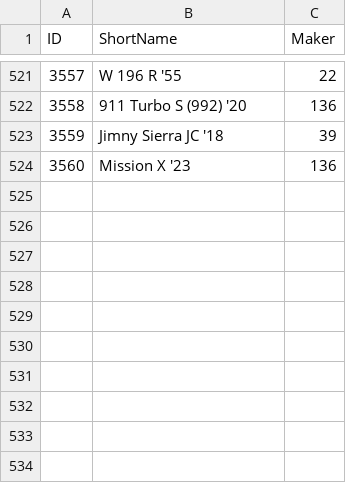
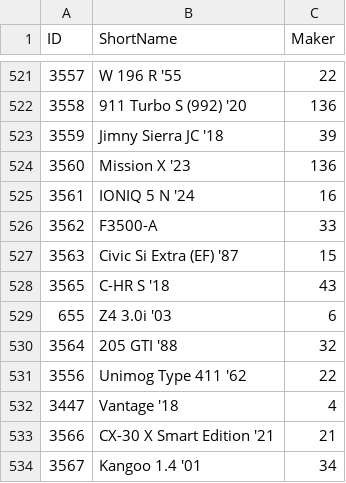
Before and after one commit to Mahir-2003/turismo-telemetry, a CSV file: backend/telemetry/data/cars.csv, drawn as a sheet; only a part is shown, gaps mark what is left out.

Commit message:
add functionality to download updated car and maker data when it is outdated after a new update.

```diff
--- a/backend/telemetry/data/cars.csv
+++ b/backend/telemetry/data/cars.csv
@@ -524 +524,11 @@ ID,ShortName,Maker
 3560,Mission X '23,136
+3561,IONIQ 5 N '24,16
+3562,F3500-A,33
+3563,Civic Si Extra (EF) '87,15
+3565,C-HR S '18,43
+655,Z4 3.0i '03,6
+3564,205 GTI '88,32
+3556,Unimog Type 411 '62,22
+3447,Vantage '18,4
+3566,CX-30 X Smart Edition '21,21
+3567,Kangoo 1.4 '01,34
```
Also changed, not shown: 1 other file.
